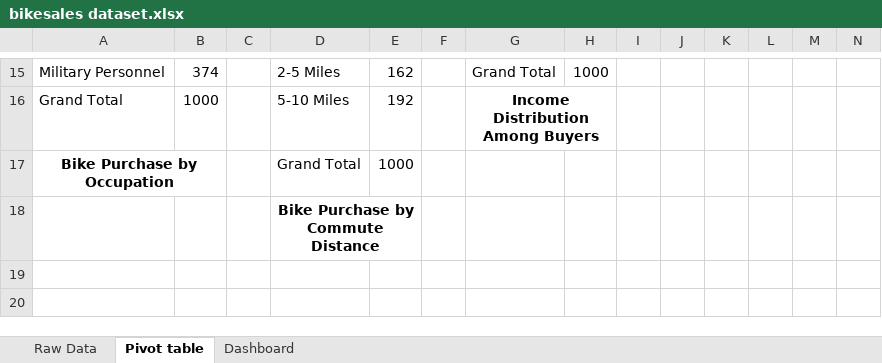
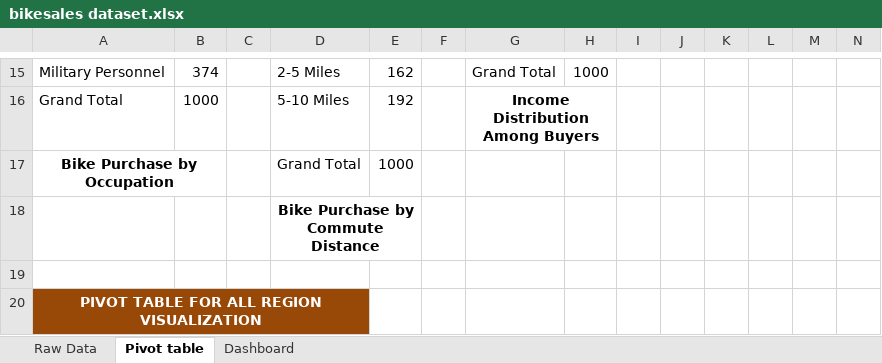
Before and after one commit to KingAlex18/Bike-Sales-Dashboard, an Excel workbook: bikesales dataset.xlsx, sheet Pivot table, drawn as a sheet; only a part is shown, gaps mark what is left out; values as stored, in another font and other column widths than the file's, no borders; rows hold the shown columns only; the diff names each change by its address in the sheet, - before the commit and + after, or states it on an @@ line.

Commit message:
Pivot table region update

```diff
--- a/bikesales dataset.xlsx (sheet Pivot table)
+++ b/bikesales dataset.xlsx (sheet Pivot table)
+row 19: (empty)
+row 20: PIVOT TABLE FOR ALL REGION VISUALIZATION
```
Also changed, not shown: sheet Raw Data, charts or pictures.
